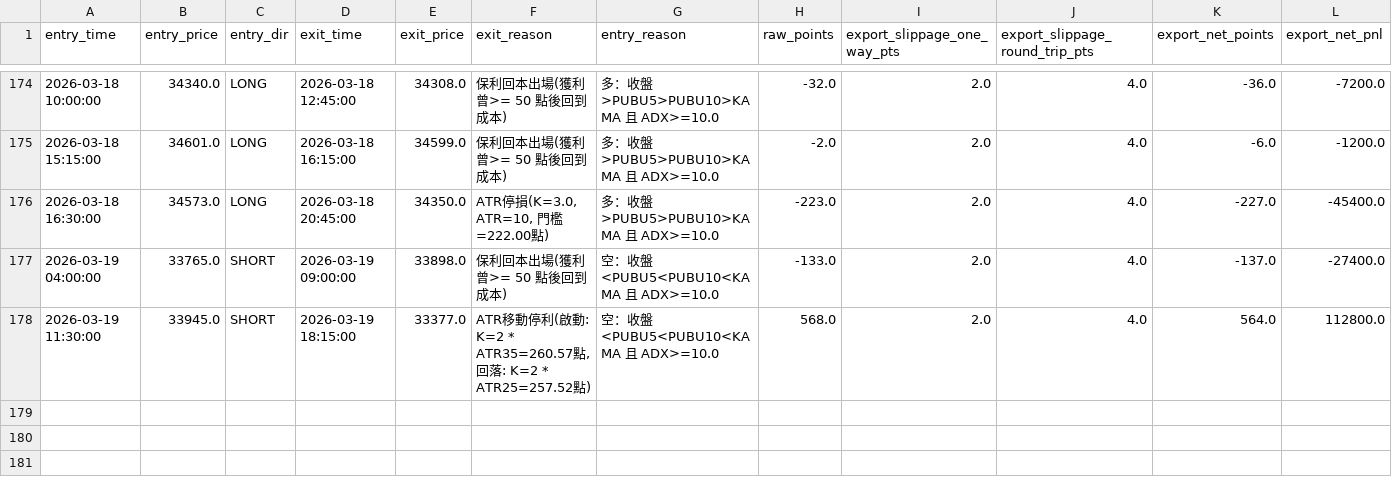
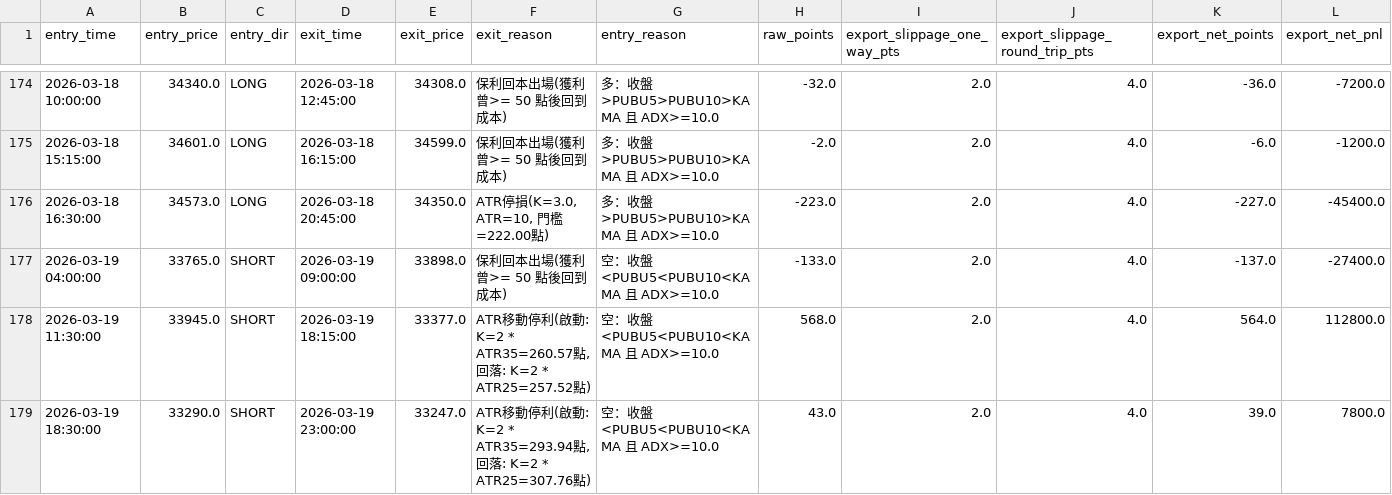
Before and after one commit to Edison299792458/-TXF-3MA-Strategy, a CSV file: 三均線_signal_trades.csv, drawn as a sheet; only a part is shown, gaps mark what is left out; the diff names each change by its address in the sheet, - before the commit and + after, or states it on an @@ line.

Commit message:
auto update 三均線_signal_trades.csv 2026-03-19 22:45:00

```diff
--- a/三均線_signal_trades.csv
+++ b/三均線_signal_trades.csv
+row 179: 2026-03-19 18:30:00 | 33290.0 | SHORT | 2026-03-19 23:00:00 | 33247.0 | ATR移動停利(啟動: K=2 * ATR35=293.94點, 回落: K=2 * ATR25=307.76點) | 空：收盤<PUBU5<PUBU10<KAMA 且 ADX>=10.0 | 43.0 | 2.0 | 4.0 | 39.0 | 7800.0
```
